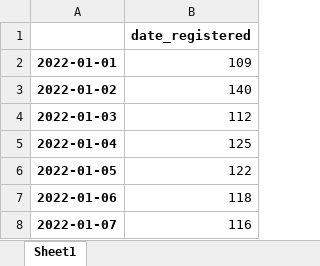
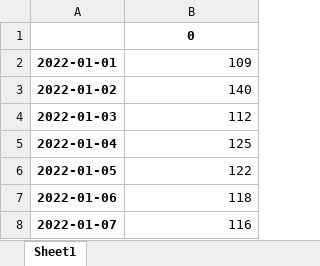
Before and after one commit to puvanans/365-DS-Competition, an Excel workbook: frequency of registration.xlsx, sheet Sheet1, drawn as a sheet; only a part is shown; values as stored, in another font and other column widths than the file's, no borders; the diff names each change by its address in the sheet, - before the commit and + after, or states it on an @@ line.

Commit message:
created excel files from ordered dicts

```diff
--- a/frequency of registration.xlsx (sheet Sheet1)
+++ b/frequency of registration.xlsx (sheet Sheet1)
-B1: date_registered
+B1: 0
```
Also changed, not shown: frequency of engagement.xlsx, frequency of purchase.xlsx, 1 other file.
